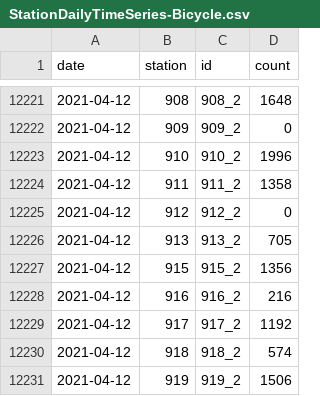
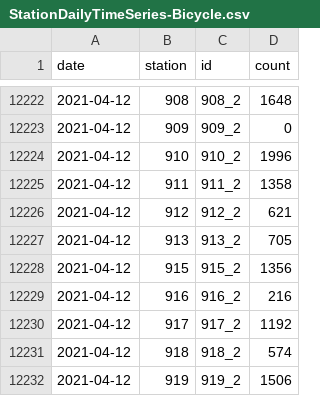
Before and after one commit to jwoLondon/mobv, a CSV file: data/basel/StationDailyTimeSeries-Bicycle.csv, drawn as a sheet; only a part is shown, gaps mark what is left out; the diff covers the shown part only.

```diff
--- a/data/basel/StationDailyTimeSeries-Bicycle.csv
+++ b/data/basel/StationDailyTimeSeries-Bicycle.csv
@@ -12224,3 +12225,3 @@ date,station,id,count
 2021-04-12,911,911_2,1358
-2021-04-12,912,912_2,0
+2021-04-12,912,912_2,621
 2021-04-12,913,913_2,705
```
Also changed, not shown: 25 added rows and 4 edited cells elsewhere in this file, data/basel/StationDailyTimeSeries-Foot.csv.
